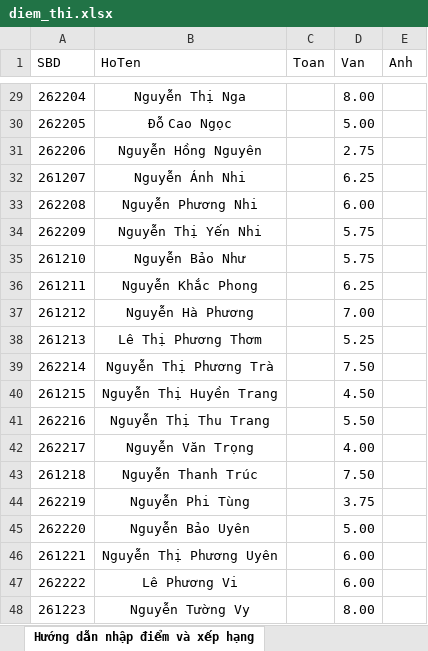
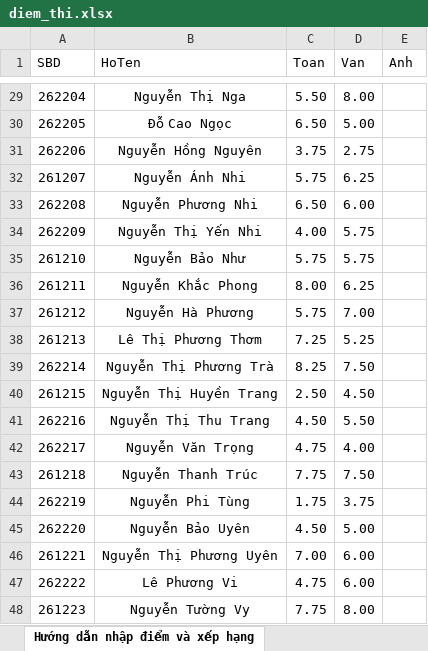
Before and after one commit to dethionlinecuathayquan-gif/tracuudiemthikhaosatthcshoangphuong, an Excel workbook: diem_thi.xlsx, sheet Hướng dẫn nhập điểm và xếp hạng, drawn as a sheet; only a part is shown, gaps mark what is left out; values as stored, in another font and other column widths than the file's, no borders; the diff covers the shown part only; the diff names each change by its address in the sheet, - before the commit and + after, or states it on an @@ line.

```diff
--- a/diem_thi.xlsx (sheet Hướng dẫn nhập điểm và xếp hạng)
+++ b/diem_thi.xlsx (sheet Hướng dẫn nhập điểm và xếp hạng)
-C29 (Toan): (empty)
+C29 (Toan): 5.50
-C30 (Toan): (empty)
+C30 (Toan): 6.50
-C31 (Toan): (empty)
+C31 (Toan): 3.75
-C32 (Toan): (empty)
+C32 (Toan): 5.75
-C33 (Toan): (empty)
+C33 (Toan): 6.50
-C34 (Toan): (empty)
+C34 (Toan): 4.00
-C35 (Toan): (empty)
+C35 (Toan): 5.75
-C36 (Toan): (empty)
+C36 (Toan): 8.00
-C37 (Toan): (empty)
+C37 (Toan): 5.75
-C38 (Toan): (empty)
+C38 (Toan): 7.25
-C39 (Toan): (empty)
+C39 (Toan): 8.25
-C40 (Toan): (empty)
+C40 (Toan): 2.50
-C41 (Toan): (empty)
+C41 (Toan): 4.50
-C42 (Toan): (empty)
+C42 (Toan): 4.75
-C43 (Toan): (empty)
+C43 (Toan): 7.75
-C44 (Toan): (empty)
+C44 (Toan): 1.75
-C45 (Toan): (empty)
+C45 (Toan): 4.50
-C46 (Toan): (empty)
+C46 (Toan): 7.00
-C47 (Toan): (empty)
+C47 (Toan): 4.75
-C48 (Toan): (empty)
+C48 (Toan): 7.75
```
Also changed, not shown: 26 edited cells elsewhere in this sheet.
